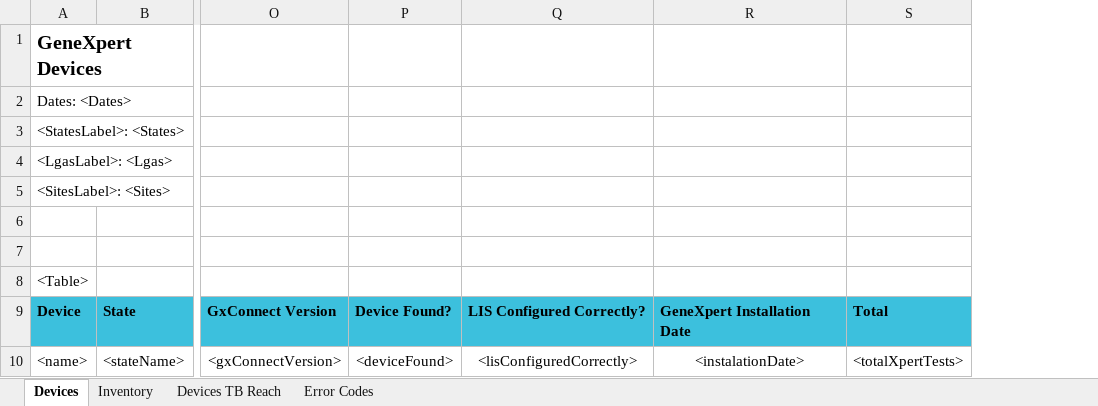
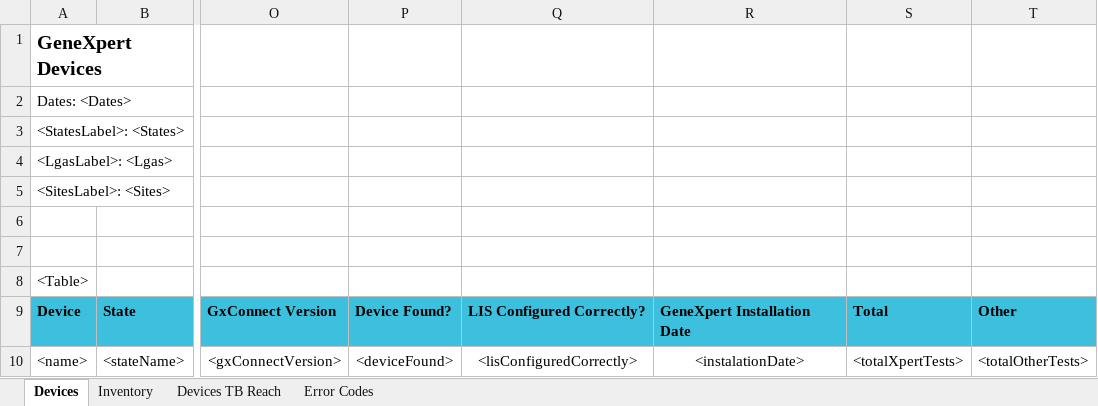
Before and after one commit to RahatSaqib/aspect, an Excel workbook: api/templates/all_device_report/en.xlsx, sheet Devices, drawn as a sheet; only a part is shown, gaps mark what is left out; values as stored, in another font and other column widths than the file's, no borders; the diff names each change by its address in the sheet, - before the commit and + after, or states it on an @@ line.

Commit message:
Add other column

```diff
--- a/api/templates/all_device_report/en.xlsx (sheet Devices)
+++ b/api/templates/all_device_report/en.xlsx (sheet Devices)
+column T, rows 9-10: Other | <totalOtherTests>
```
Also changed, not shown: 2 other files.
